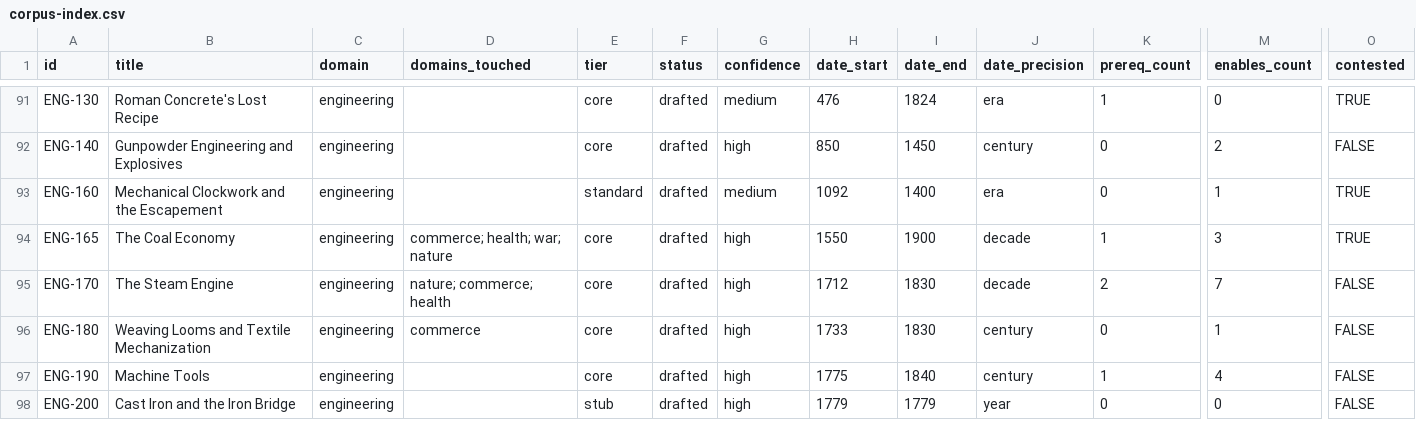
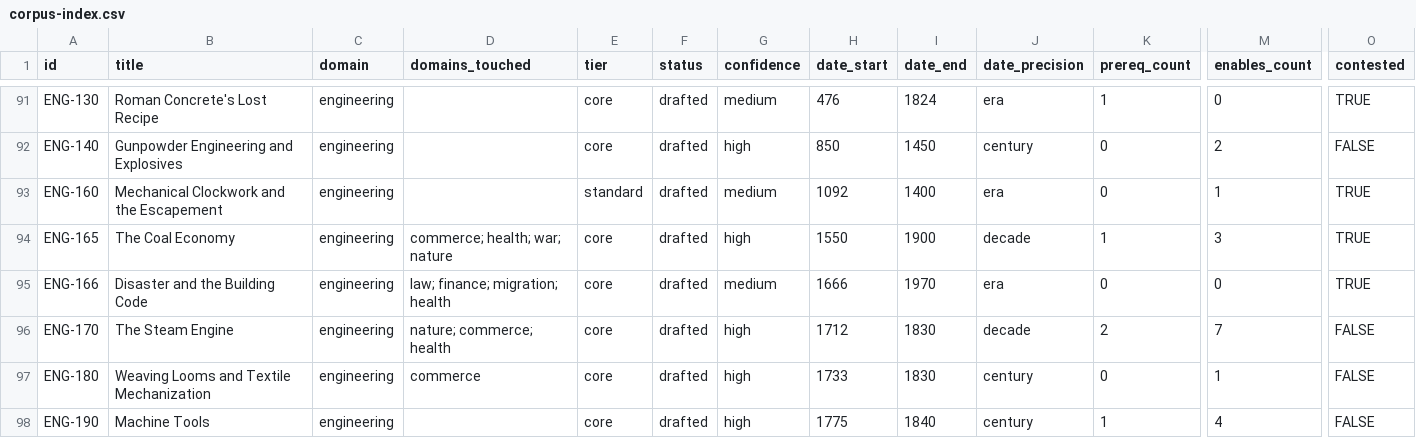
Before and after one commit to sergeyzoloto/grand-strategy-game, a CSV file: _meta/indexes/corpus-index.csv, drawn as a sheet; only a part is shown, gaps mark what is left out; the shorter side is filled out with more unchanged rows; rows hold the shown columns only; the diff names each change by its address in the sheet, - before the commit and + after, or states it on an @@ line.

```diff
--- a/_meta/indexes/corpus-index.csv
+++ b/_meta/indexes/corpus-index.csv
+row 95: ENG-166 | Disaster and the Building Code | engineering | law; finance; migration; health | core | drafted | medium | 1666 | 1970 | era | 0 | 0 | TRUE
```
Also changed, not shown: 12 other files.
